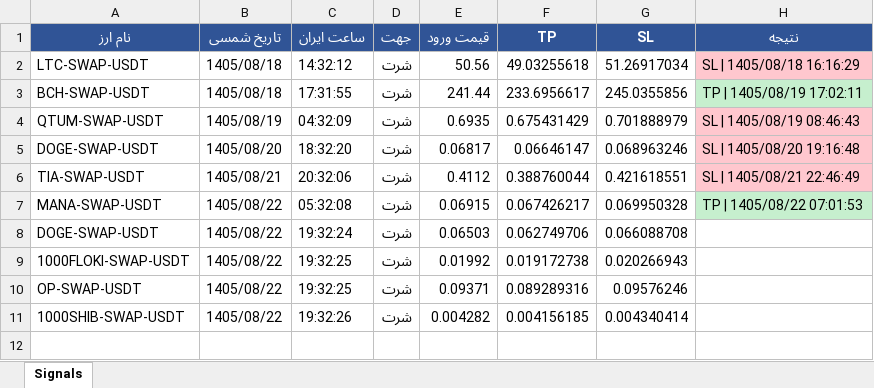
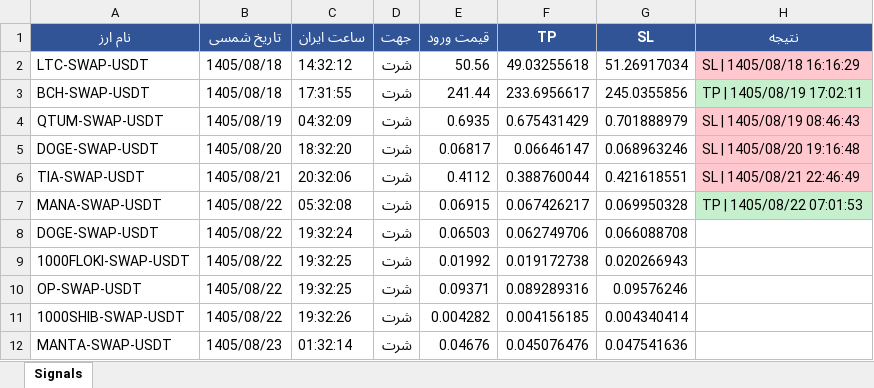
Before and after one commit to cmosircrypto-lang/Crypto-signal-bot, an Excel workbook: signals_bot-v40.xlsx, sheet Signals, drawn as a sheet; values as stored, in another font and other column widths than the file's, no borders; the diff names each change by its address in the sheet, - before the commit and + after, or states it on an @@ line.

```diff
--- a/signals_bot-v40.xlsx (sheet Signals)
+++ b/signals_bot-v40.xlsx (sheet Signals)
+row 12: MANTA-SWAP-USDT | 1405/08/23 | 01:32:14 | شرت | 0.04676 | 0.045076476 | 0.047541636
```
Also changed, not shown: 2 other files.
